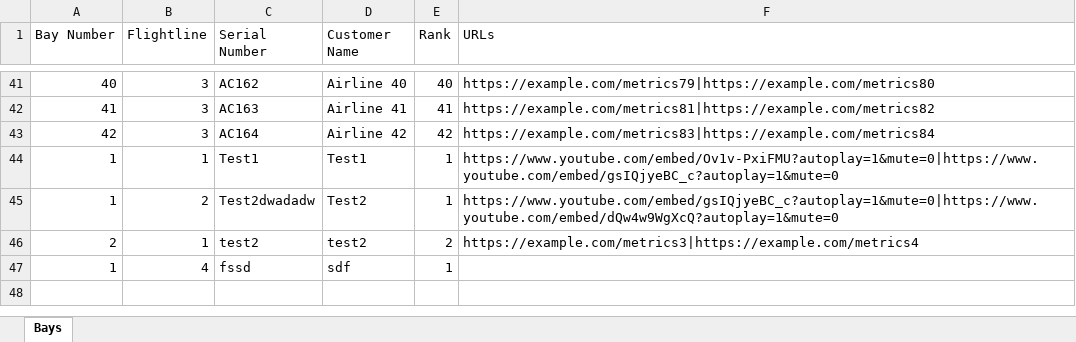
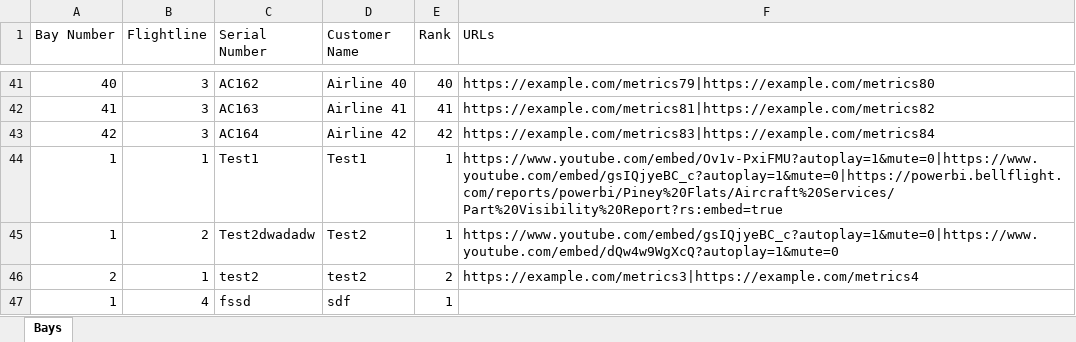
Before and after one commit to ibbobud/whirlybird, an Excel workbook: data/bays.xlsx, sheet Bays, drawn as a sheet; only a part is shown, gaps mark what is left out; values as stored, in another font and other column widths than the file's, no borders; the diff names each change by its address in the sheet, - before the commit and + after, or states it on an @@ line.

```diff
--- a/data/bays.xlsx (sheet Bays)
+++ b/data/bays.xlsx (sheet Bays)
-F44 (URLs): https://www.youtube.com/embed/Ov1v-PxiFMU?autoplay=1&mute=0|https://www.youtube.com/embed/gsIQjyeBC_c?autoplay=1&mute=0
+F44 (URLs): https://www.youtube.com/embed/Ov1v-PxiFMU?autoplay=1&mute=0|https://www.youtube.com/embed/gsIQjyeBC_c?autoplay=1&mute=0|https://powerbi.bellflight.com/reports/powerbi/Piney%20Flats/Aircraft%20Services/Part%20Visibility%20Report?rs:embed=true
```
Also changed, not shown: 2 other files.
